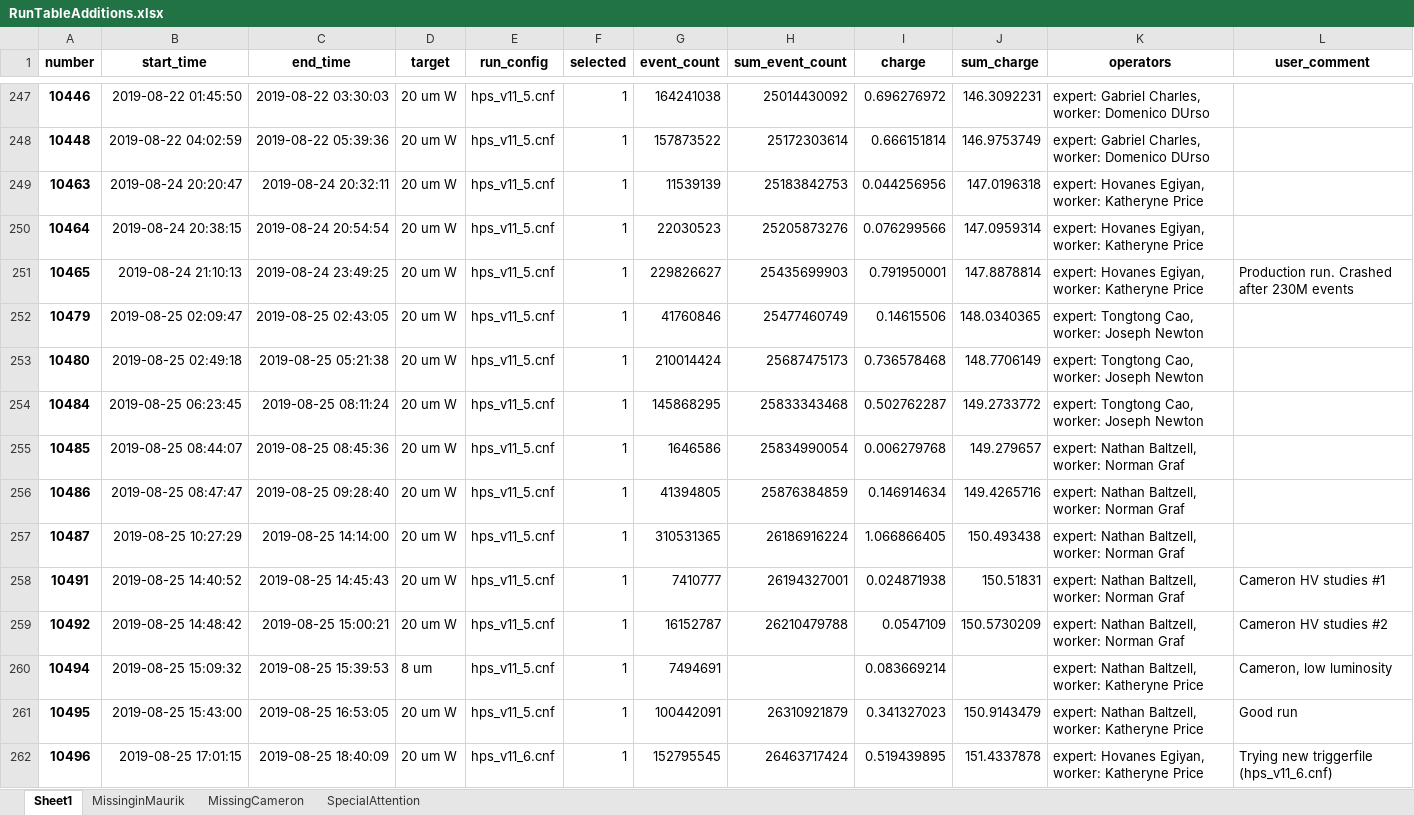
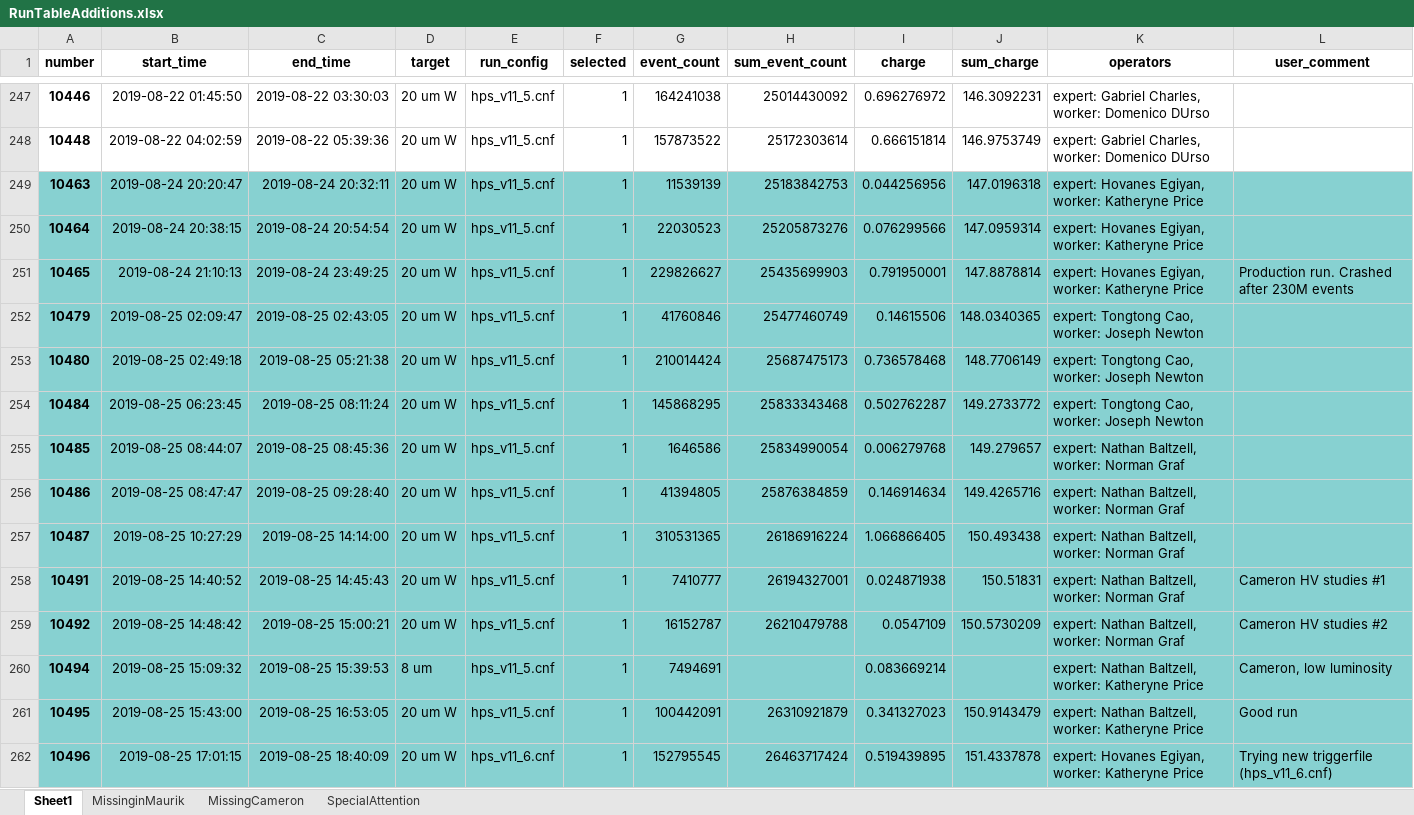
Before and after one commit to mholtrop/RunData, an Excel workbook: RunTableAdditions.xlsx, sheet Sheet1, drawn as a sheet; only a part is shown, gaps mark what is left out; values as stored, in another font and other column widths than the file's, no borders; the diff covers the shown part only; the diff names each change by its address in the sheet, - before the commit and + after, or states it on an @@ line.

Commit message:
RunTableAdditions.xlsx file is updated. 1) The reagon with a changed slit position is marked. \n 2) the sum of charge*l_target/8. was calculated for the changed slit period

```diff
--- a/RunTableAdditions.xlsx (sheet Sheet1)
+++ b/RunTableAdditions.xlsx (sheet Sheet1)
-A249:L262 fill: none
+A249:L262 fill: #87D1D1
```
Also changed, not shown: cell formats elsewhere in this sheet.
